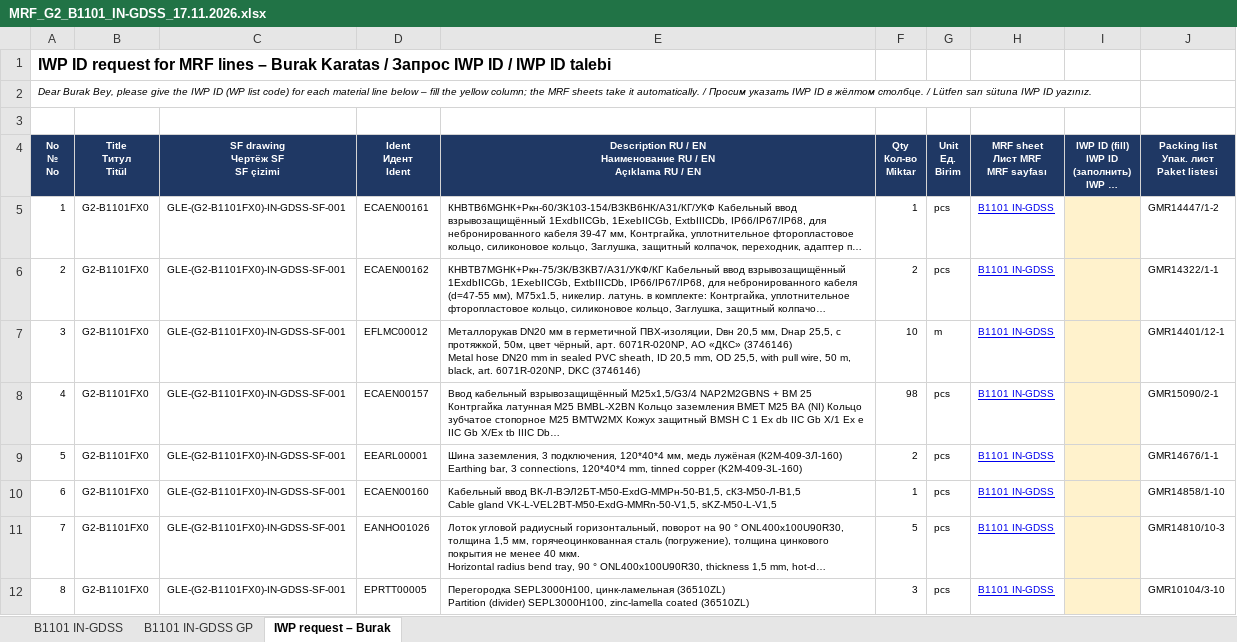
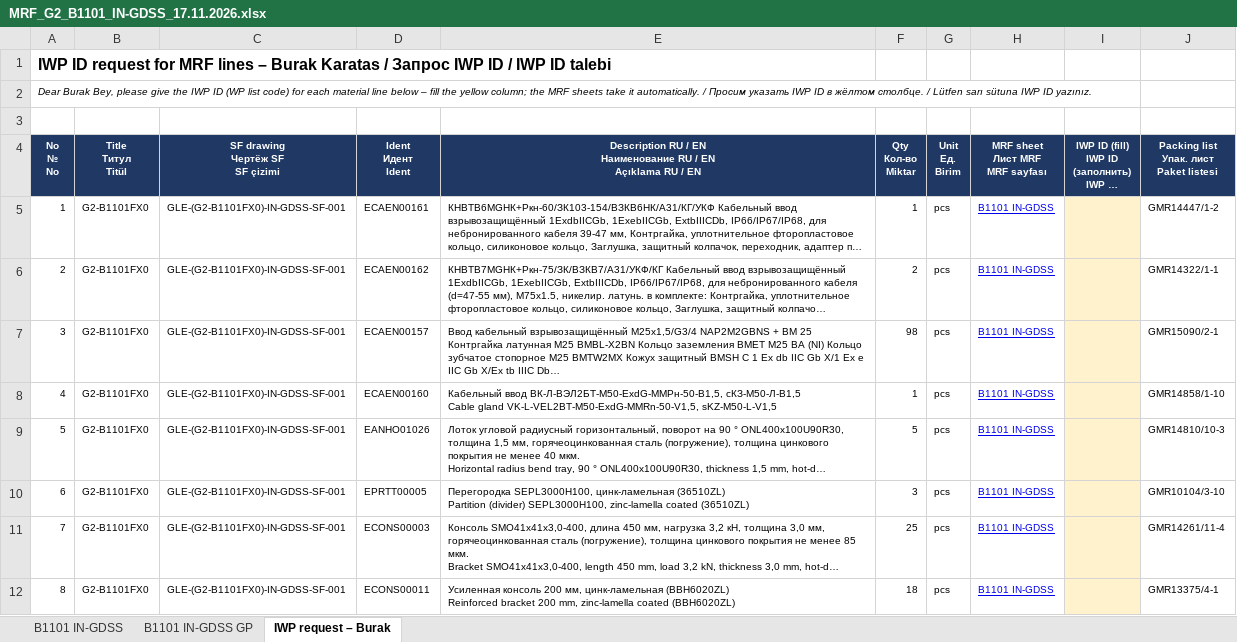
Before and after one commit to kishomani-code/ccr-ustluga, an Excel workbook: mrf/g2/MRF_G2_B1101_IN-GDSS_17.11.2026.xlsx, sheet IWP request – Burak, drawn as a sheet; only a part is shown; the shorter side is filled out with more unchanged rows; long unchanged cells end in …; values as stored, in another font and other column widths than the file's, no borders; removed rows and columns are numbered as before the commit, all else as after; ↵ is a line break in a cell; the diff covers the shown part only; the diff names each change by its address in the sheet, - before the commit and + after, or states it on an @@ line.

```diff
--- a/mrf/g2/MRF_G2_B1101_IN-GDSS_17.11.2026.xlsx (sheet IWP request – Burak)
+++ b/mrf/g2/MRF_G2_B1101_IN-GDSS_17.11.2026.xlsx (sheet IWP request – Burak)
-row 7: 3 | G2-B1101FX0 | GLE-(G2-B1101FX0)-IN-GDSS-SF-001 | EFLMC00012 | Металлорукав DN20 мм в герметичной ПВХ-изоляции, Dвн 20,5 мм, Dнар 25,5, с протяжкой, 50м, цвет чёрный, арт. 6071R-020NP, АО «ДКС» (3746146) ↵ Metal hose DN20 mm in sealed PVC sheath, ID 20,5 mm, OD 25,5, with pull wire, 50 m, black, art. 6071R-020NP, DKC (3746146) | 10 | m | B1101 IN-GDSS |  | GMR14401/12-1
@@ column A (No № No) renumbered from row 7 down @@
-row 9: 5 | G2-B1101FX0 | GLE-(G2-B1101FX0)-IN-GDSS-SF-001 | EEARL00001 | Шина заземления, 3 подключения, 120*40*4 мм, медь лужёная (К2М-409-3Л-160) ↵ Earthing bar, 3 connections, 120*40*4 mm, tinned copper (K2M-409-3L-160) | 2 | pcs | B1101 IN-GDSS |  | GMR14676/1-1
```
Also changed, not shown: 1 removed row and 1 edited cell elsewhere in this sheet, sheet B1101 IN-GDSS, sheet B1101 IN-GDSS GP, formulas that keep their value, charts or pictures, mrf/g2/IWP_ID_request_Burak_G2_17.11.2026.xlsx, mrf/g2/MRF_G2_B1101_EL-ELNR_17.11.2026.xlsx, 35 other files.
